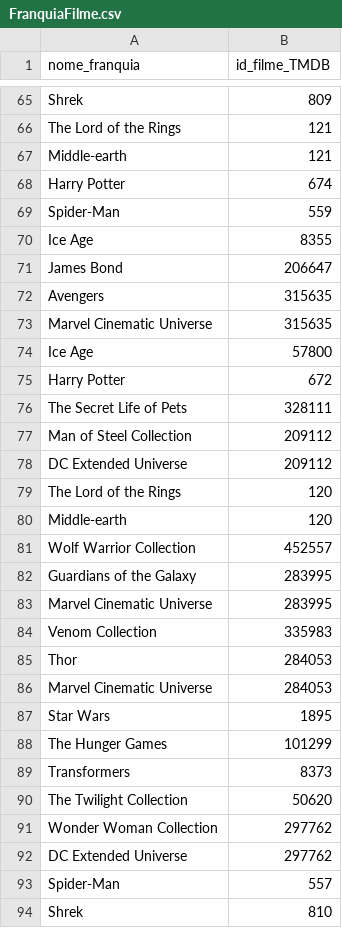
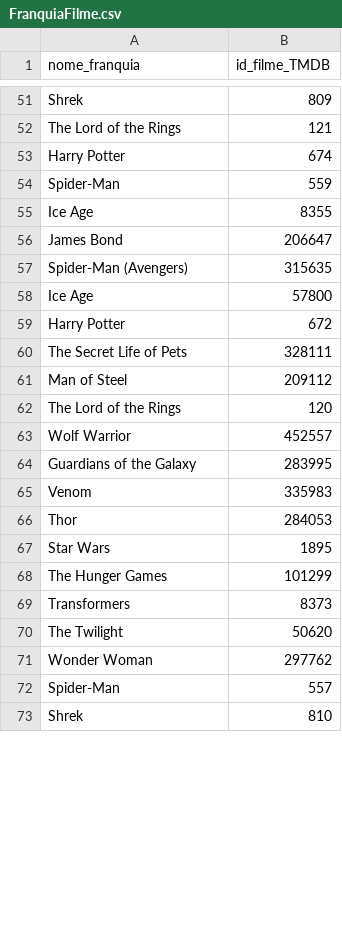
Before and after one commit to MovieCatalogDS/MovieCatalogDS, a CSV file: final/data/interim/100 Filmes/FranquiaFilme.csv, drawn as a sheet; only a part is shown, gaps mark what is left out; the diff covers the shown part only.

```diff
--- a/final/data/interim/100 Filmes/FranquiaFilme.csv
+++ b/final/data/interim/100 Filmes/FranquiaFilme.csv
@@ -66,3 +52,2 @@ Shrek,809
 The Lord of the Rings,121
-Middle-earth,121
 Harry Potter,674
@@ -71,4 +56,3 @@ Ice Age,8355
 James Bond,206647
-Avengers,315635
-Marvel Cinematic Universe,315635
+Spider-Man (Avengers),315635
 Ice Age,57800
@@ -76,12 +60,8 @@ Harry Potter,672
 The Secret Life of Pets,328111
-Man of Steel Collection,209112
-DC Extended Universe,209112
+Man of Steel,209112
 The Lord of the Rings,120
-Middle-earth,120
-Wolf Warrior Collection,452557
+Wolf Warrior,452557
 Guardians of the Galaxy,283995
-Marvel Cinematic Universe,283995
-Venom Collection,335983
+Venom,335983
 Thor,284053
-Marvel Cinematic Universe,284053
 Star Wars,1895
@@ -89,5 +69,4 @@ The Hunger Games,101299
 Transformers,8373
-The Twilight Collection,50620
-Wonder Woman Collection,297762
-DC Extended Universe,297762
+The Twilight,50620
+Wonder Woman,297762
 Spider-Man,557
```
Also changed, not shown: 7 added rows, 6 removed rows, 14 moved rows and 19 edited cells elsewhere in this file, final/data/interim/100 Filmes/Franquia.csv, final/data/interim/100 Filmes/Sequencia.csv, 5 other files.
